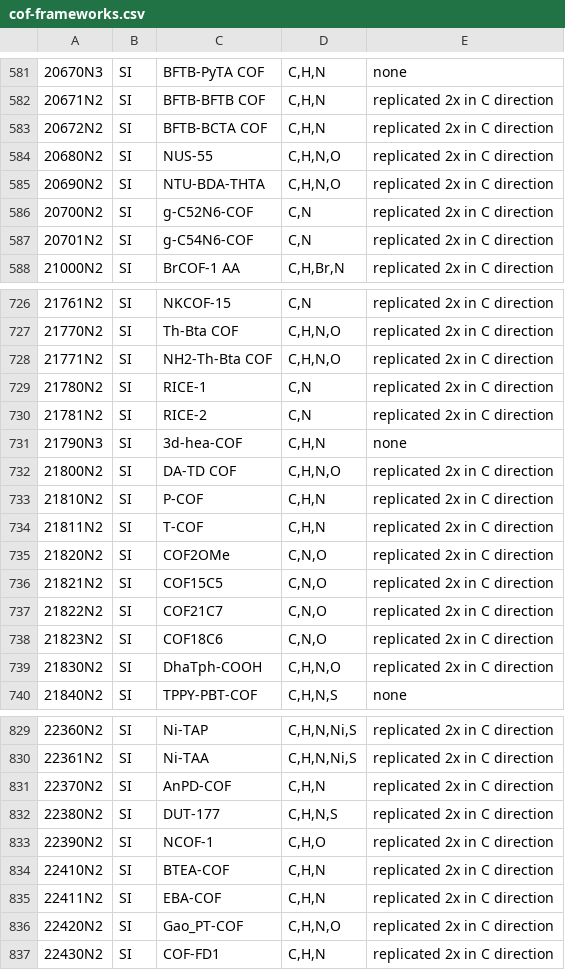
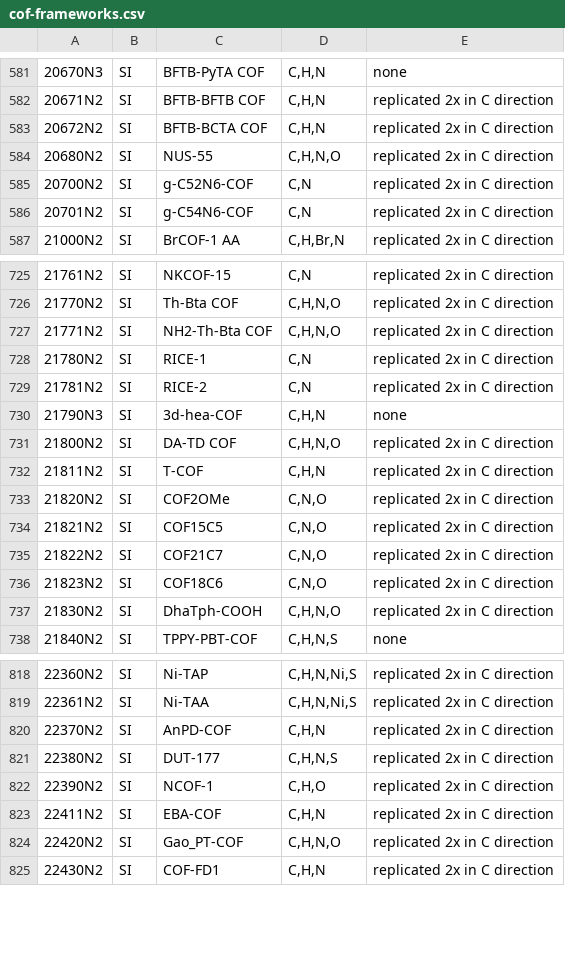
Before and after one commit to danieleongari/CURATED-COFs, a CSV file: cof-frameworks.csv, drawn as a sheet; only a part is shown, gaps mark what is left out; the diff covers the shown part only; the diff names each change by its address in the sheet, - before the commit and + after, or states it on an @@ line.

```diff
--- a/cof-frameworks.csv
+++ b/cof-frameworks.csv
-row 585: 20690N2 | SI | NTU-BDA-THTA | C,H,N,O | replicated 2x in C direction
-row 733: 21810N2 | SI | P-COF | C,H,N | replicated 2x in C direction
-row 834: 22410N2 | SI | BTEA-COF | C,H,N | replicated 2x in C direction
```
Also changed, not shown: 9 removed rows elsewhere in this file, cof-discarded.csv.
